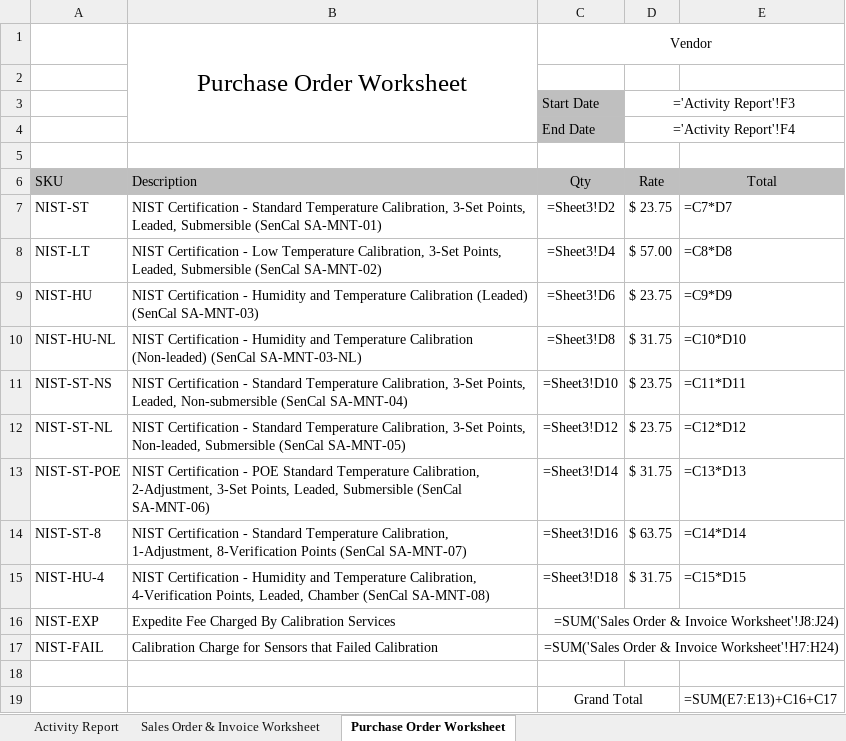
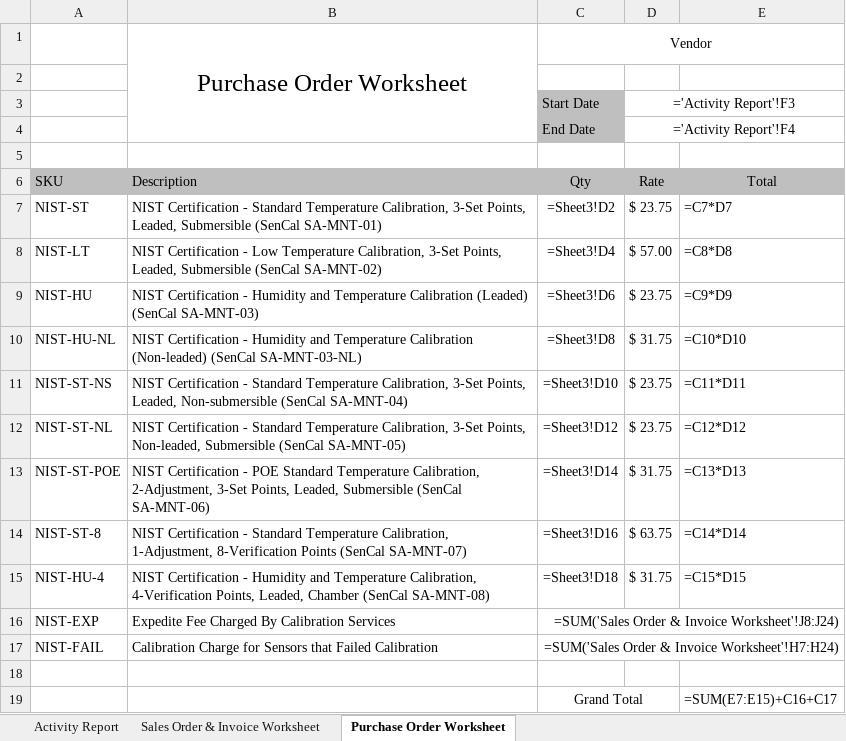
Before and after one commit to sierrabluemel/LabWebApp, an Excel workbook: backend/templates/sensorBillingReport.xlsx, sheet Purchase Order Worksheet, drawn as a sheet; values as stored, in another font and other column widths than the file's, no borders; formulas are shown in place of their values; charts and pictures not drawn; the diff names each change by its address in the sheet, - before the commit and + after, or states it on an @@ line.

```diff
--- a/backend/templates/sensorBillingReport.xlsx (sheet Purchase Order Worksheet)
+++ b/backend/templates/sensorBillingReport.xlsx (sheet Purchase Order Worksheet)
-E19 (Total): =SUM(E7:E13)+C16+C17
+E19 (Total): =SUM(E7:E15)+C16+C17
```
Also changed, not shown: sheet Sales Order & Invoice Worksheet, 45 other files.
